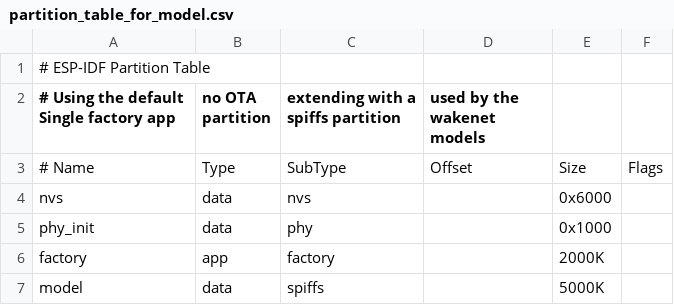
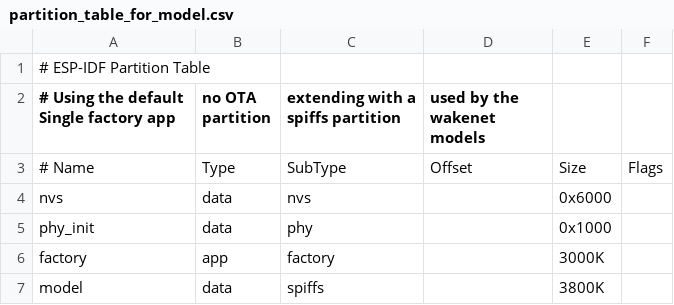
Before and after one commit to Teodor12/ESP-32-SMART-LIGHTING, a CSV file: components/partition_table_for_models/partition_table_for_model.csv, drawn as a sheet.

Commit message:
change partition sizes

```diff
--- a/components/partition_table_for_models/partition_table_for_model.csv
+++ b/components/partition_table_for_models/partition_table_for_model.csv
@@ -5,3 +5,3 @@ nvs,      data, nvs,            , 0x6000,
 phy_init, data, phy,            , 0x1000,
-factory,  app,  factory,        , 2000K,
-model,  data, spiffs,           , 5000K,
+factory,  app,  factory,        , 3000K,
+model,  data, spiffs,           , 3800K,
```
